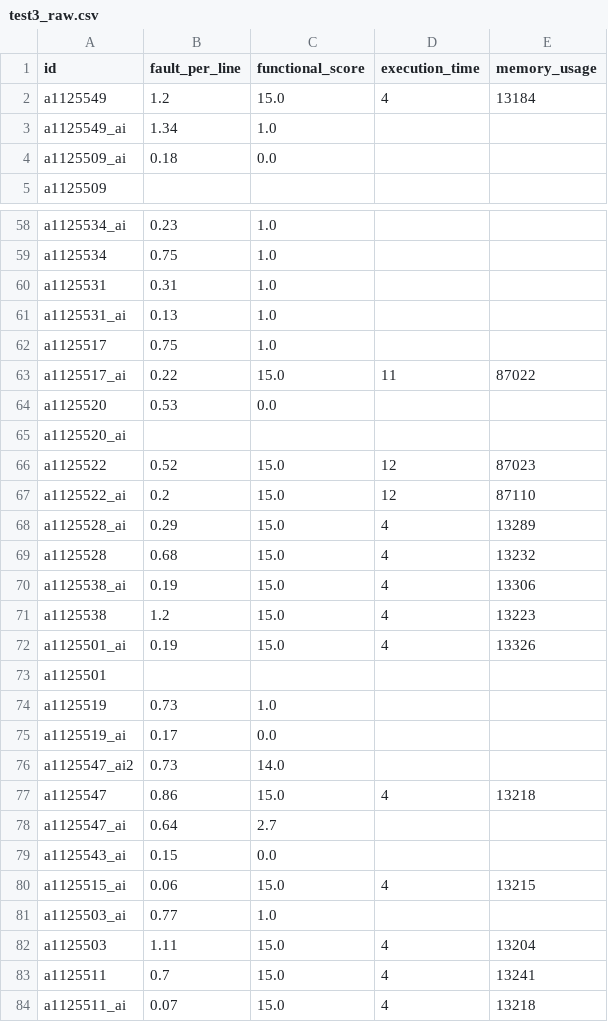
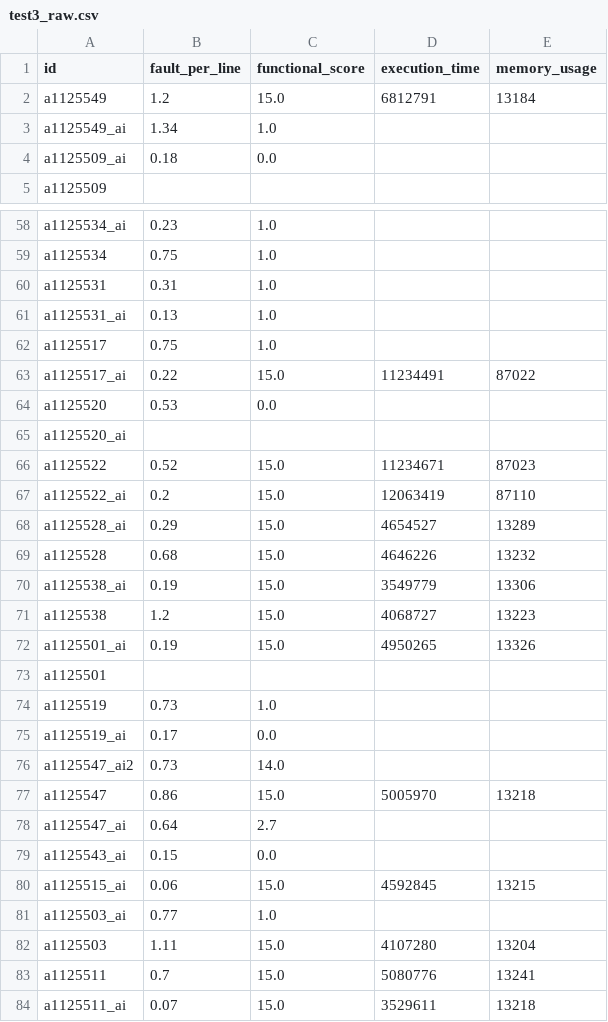
Before and after one commit to natsu5510/nuk-csie-114-project, a CSV file: test3_raw.csv, drawn as a sheet; only a part is shown, gaps mark what is left out; the diff covers the shown part only.

```diff
--- a/test3_raw.csv
+++ b/test3_raw.csv
@@ -2 +2 @@ id                ,fault_per_line ,functional_score ,execution_time ,memory_usag
-a1125549          ,          1.2  ,            15.0 ,             4 ,       13184
+a1125549,1.2,15.0,6812791,13184
@@ -63 +63 @@ a1125517          ,          0.75 ,             1.0 ,               ,
-a1125517_ai       ,          0.22 ,            15.0 ,            11 ,       87022
+a1125517_ai,0.22,15.0,11234491,87022
@@ -66,7 +66,7 @@ a1125520_ai       ,               ,                 ,               ,
-a1125522          ,          0.52 ,            15.0 ,            12 ,       87023
-a1125522_ai       ,          0.2  ,            15.0 ,            12 ,       87110
-a1125528_ai       ,          0.29 ,            15.0 ,             4 ,       13289
-a1125528          ,          0.68 ,            15.0 ,             4 ,       13232
-a1125538_ai       ,          0.19 ,            15.0 ,             4 ,       13306
-a1125538          ,          1.2  ,            15.0 ,             4 ,       13223
-a1125501_ai       ,          0.19 ,            15.0 ,             4 ,       13326
+a1125522,0.52,15.0,11234671,87023
+a1125522_ai,0.2,15.0,12063419,87110
+a1125528_ai,0.29,15.0,4654527,13289
+a1125528,0.68,15.0,4646226,13232
+a1125538_ai,0.19,15.0,3549779,13306
+a1125538,1.2,15.0,4068727,13223
+a1125501_ai,0.19,15.0,4950265,13326
@@ -77 +77 @@ a1125547_ai2      ,          0.73 ,            14.0 ,               ,
-a1125547          ,          0.86 ,            15.0 ,             4 ,       13218
+a1125547,0.86,15.0,5005970,13218
@@ -80 +80 @@ a1125543_ai       ,          0.15 ,             0.0 ,               ,
-a1125515_ai       ,          0.06 ,            15.0 ,             4 ,       13215
+a1125515_ai,0.06,15.0,4592845,13215
@@ -82,3 +82,3 @@ a1125503_ai       ,          0.77 ,             1.0 ,               ,
-a1125503          ,          1.11 ,            15.0 ,             4 ,       13204
-a1125511          ,          0.7  ,            15.0 ,             4 ,       13241
-a1125511_ai       ,          0.07 ,            15.0 ,             4 ,       13218
+a1125503,1.11,15.0,4107280,13204
+a1125511,0.7,15.0,5080776,13241
+a1125511_ai,0.07,15.0,3529611,13218
```
Also changed, not shown: 18 edited cells elsewhere in this file, test1_raw.csv, test2_raw.csv, 2 other files.
